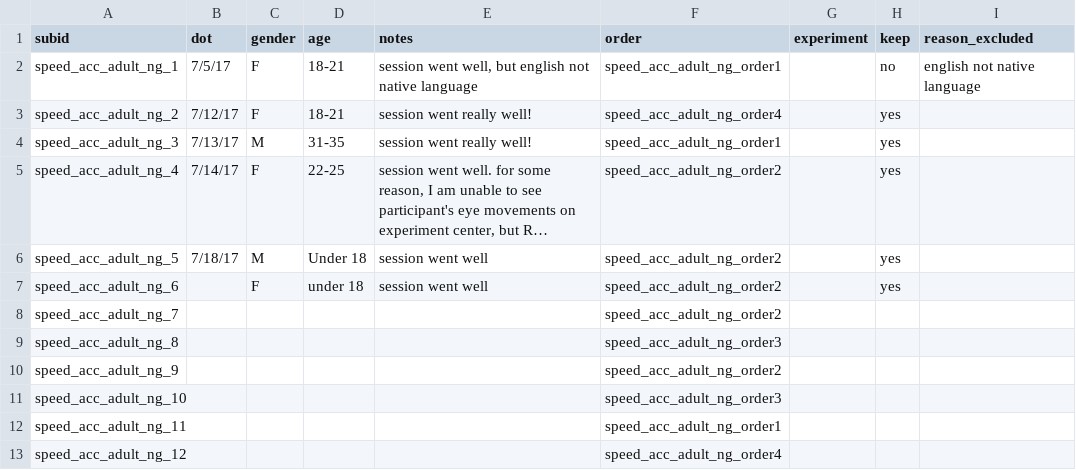
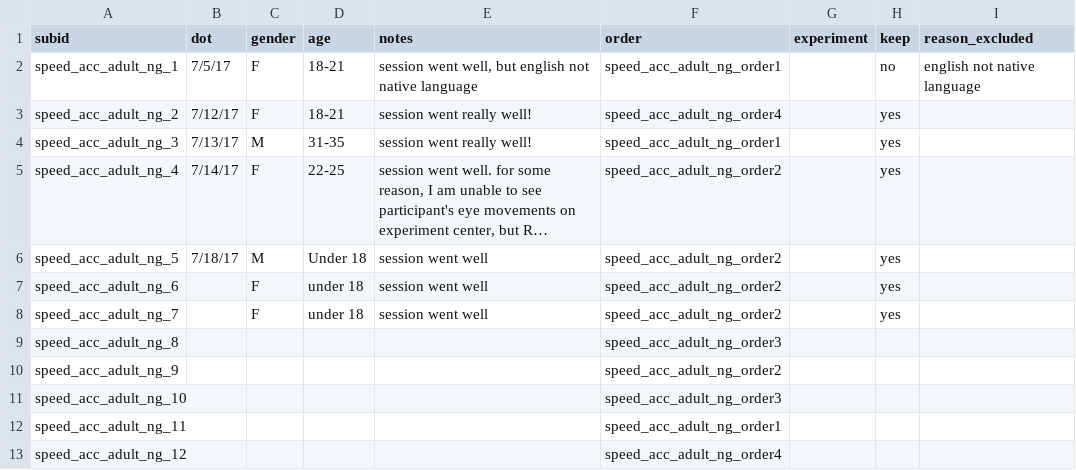
Before and after one commit to kemacdonald/speed-acc, a CSV file: data/0a_demographics/speed-acc-adult-ng-runsheet.csv, drawn as a sheet; only a part is shown; long unchanged cells end in ….

Commit message:
updated adult runsheet

```diff
--- a/data/0a_demographics/speed-acc-adult-ng-runsheet.csv
+++ b/data/0a_demographics/speed-acc-adult-ng-runsheet.csv
@@ -7,3 +7,3 @@ speed_acc_adult_ng_5,7/18/17,M,Under 18,session went well,speed_acc_adult_ng_ord
 speed_acc_adult_ng_6,,F,under 18,session went well,speed_acc_adult_ng_order2,,yes,
-speed_acc_adult_ng_7,,,,,speed_acc_adult_ng_order2,,,
+speed_acc_adult_ng_7,,F,under 18,session went well,speed_acc_adult_ng_order2,,yes,
 speed_acc_adult_ng_8,,,,,speed_acc_adult_ng_order3,,,
```
